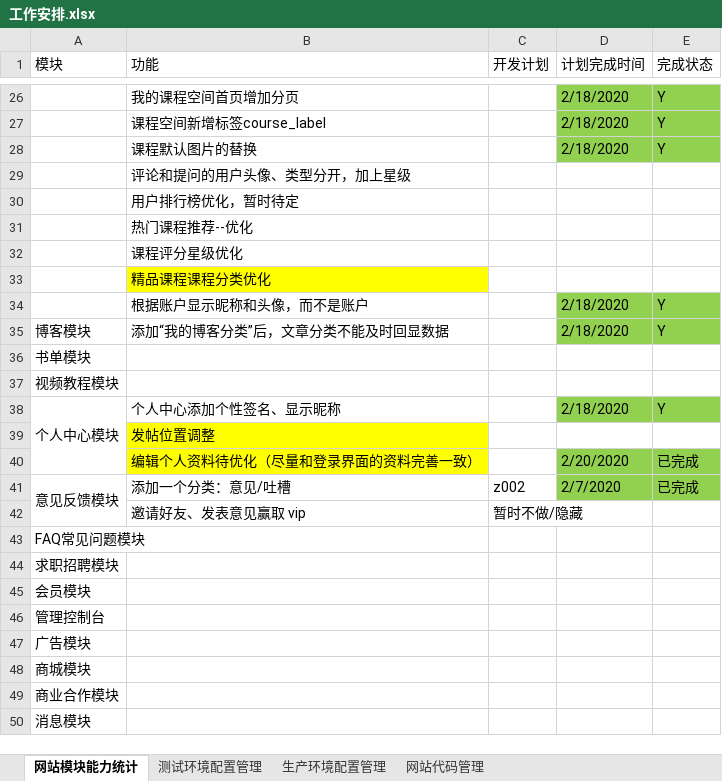
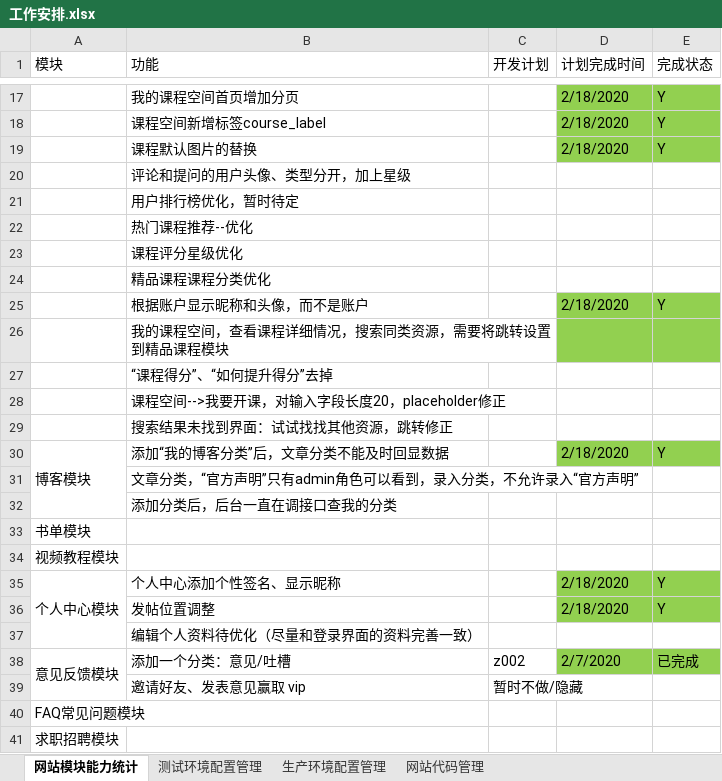
Before and after one commit to 389093982/isoft, an Excel workbook: isoft_doc/工作安排.xlsx, sheet 网站模块能力统计, drawn as a sheet; only a part is shown, gaps mark what is left out; the shorter side is filled out with more unchanged rows; values as stored, in another font and other column widths than the file's, no borders; addresses are those after the commit; the diff covers the shown part only; the diff names each change by its address in the sheet, - before the commit and + after, or states it on an @@ line.

Commit message:
工作安排

```diff
--- a/isoft_doc/工作安排.xlsx (sheet 网站模块能力统计)
+++ b/isoft_doc/工作安排.xlsx (sheet 网站模块能力统计)
-B24 fill: #FFFF00
+B24 fill: none
+row 26:  | 我的课程空间，查看课程详细情况，搜索同类资源，需要将跳转设置到精品课程模块
+row 27:  | “课程得分”、“如何提升得分”去掉
+row 28:  | 课程空间-->我要开课，对输入字段长度20，placeholder修正
+row 29:  | 搜索结果未找到界面：试试找找其他资源，跳转修正
+A30:A32 merged
+row 31:  | 文章分类，“官方声明”只有admin角色可以看到，录入分类，不允许录入“官方声明”
+row 32:  | 添加分类后，后台一直在调接口查我的分类
-B36:B37 fill: #FFFF00
+B36:B37 fill: none
-D36 (计划完成时间): (empty)
+D36 (计划完成时间): 2/18/2020
-D36:E36 fill: none
+D36:E36 fill: #92D050
-E36 (完成状态): (empty)
+E36 (完成状态): Y
-D37 (计划完成时间): 2/20/2020
+D37 (计划完成时间): (empty)
-D37:E37 fill: #92D050
+D37:E37 fill: none
-E37 (完成状态): 已完成
+E37 (完成状态): (empty)
```
Also changed, not shown: 9 added rows, 13 moved rows, 3 edited cells and cell formats elsewhere in this sheet.
